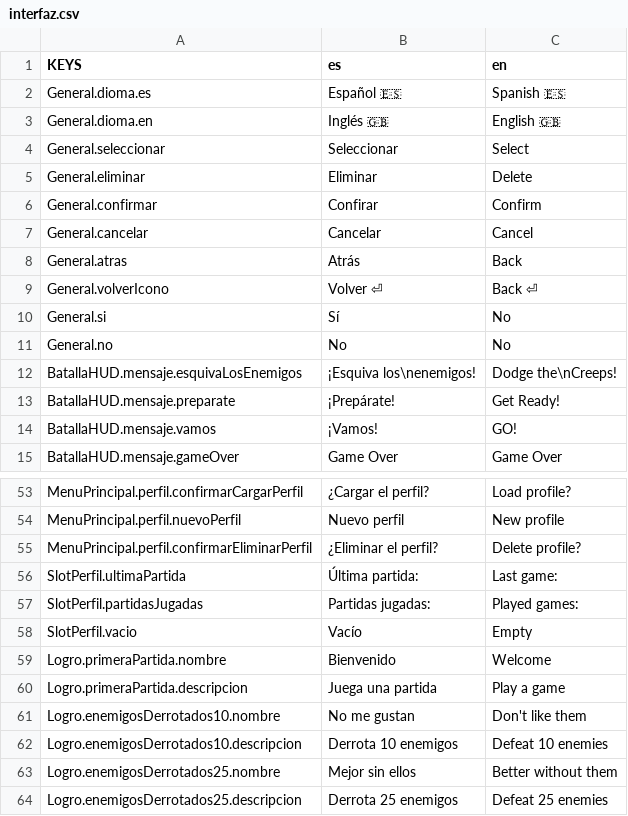
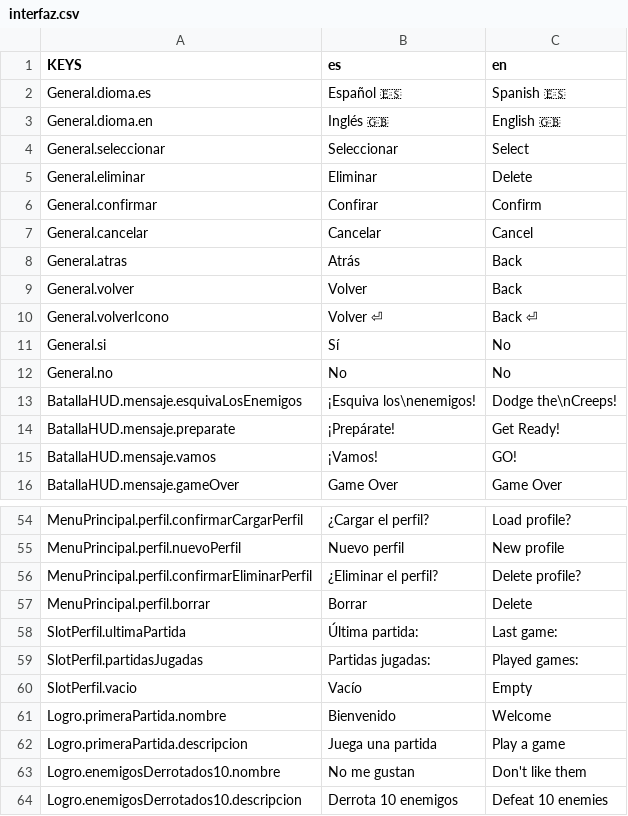
Before and after one commit to DuveD/Godot-Primer_juego_2D, a CSV file: recursos/localizacion/interfaz.csv, drawn as a sheet; only a part is shown, gaps mark what is left out; the shorter side is filled out with more unchanged rows.

Commit message:
- Correcciones en el pulsado de scape para funcionar con movimiento por ratón. - Corregidos movimientos de Menu nuevo Perfil. - Creado Botón para borrar perfiles. - Implementada funcionalidad para borrar perfiles.

```diff
--- a/recursos/localizacion/interfaz.csv
+++ b/recursos/localizacion/interfaz.csv
@@ -8,2 +8,3 @@ General.cancelar,Cancelar,Cancel
 General.atras,Atrás,Back
+General.volver,Volver,Back
 General.volverIcono,Volver ⏎,Back ⏎
@@ -55,2 +56,3 @@ MenuPrincipal.perfil.nuevoPerfil,Nuevo perfil,New profile
 MenuPrincipal.perfil.confirmarEliminarPerfil,¿Eliminar el perfil?,Delete profile?
+MenuPrincipal.perfil.borrar,Borrar,Delete
 SlotPerfil.ultimaPartida,Última partida:,Last game:
```
Also changed, not shown: 18 other files.
